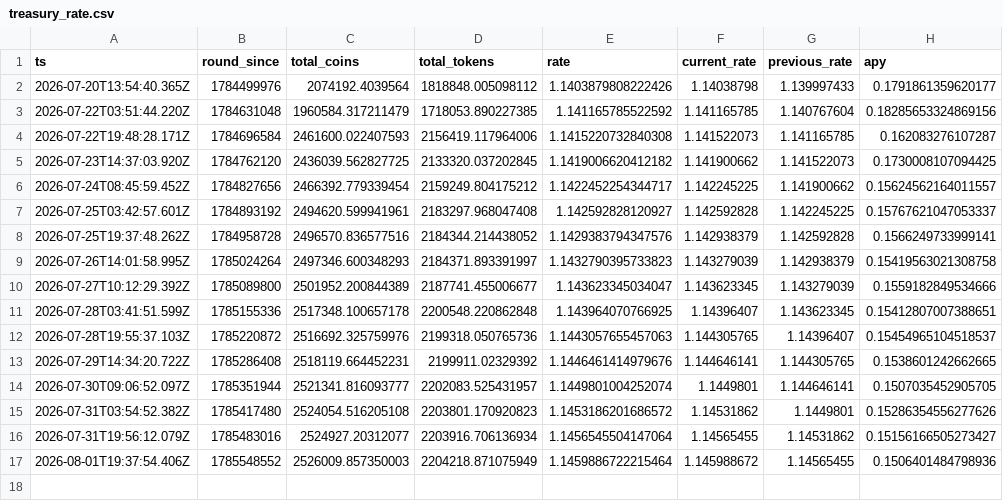
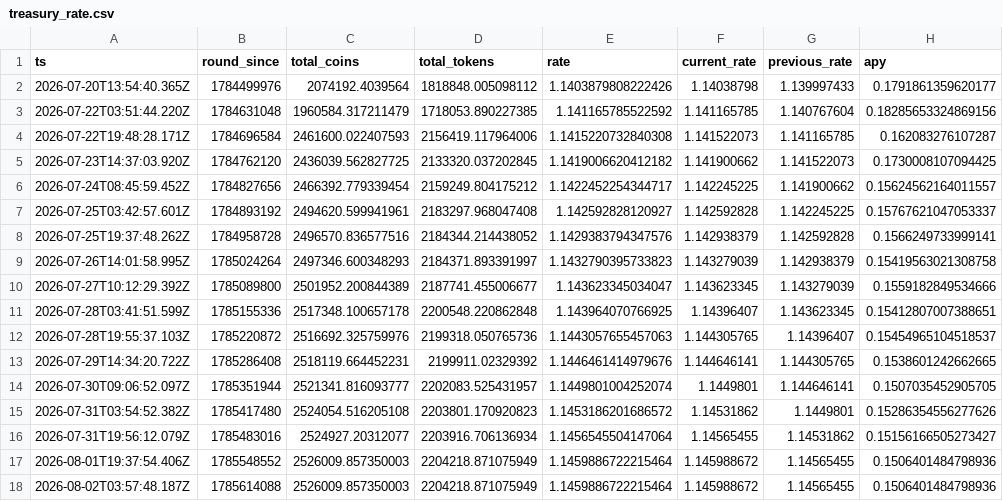
Before and after one commit to HipoFinance/dune, a CSV file: data/treasury_rate.csv, drawn as a sheet; the diff names each change by its address in the sheet, - before the commit and + after, or states it on an @@ line.

Commit message:
chore: update treasury rate dataset

```diff
--- a/data/treasury_rate.csv
+++ b/data/treasury_rate.csv
+row 18: 2026-08-02T03:57:48.187Z | 1785614088 | 2526009.857350003 | 2204218.871075949 | 1.1459886722215464 | 1.145988672 | 1.14565455 | 0.1506401484798936
```
